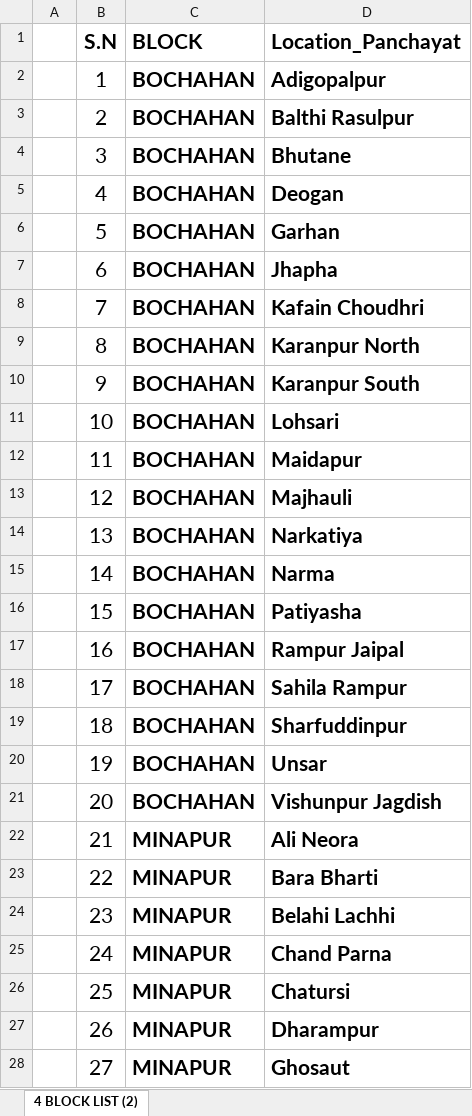
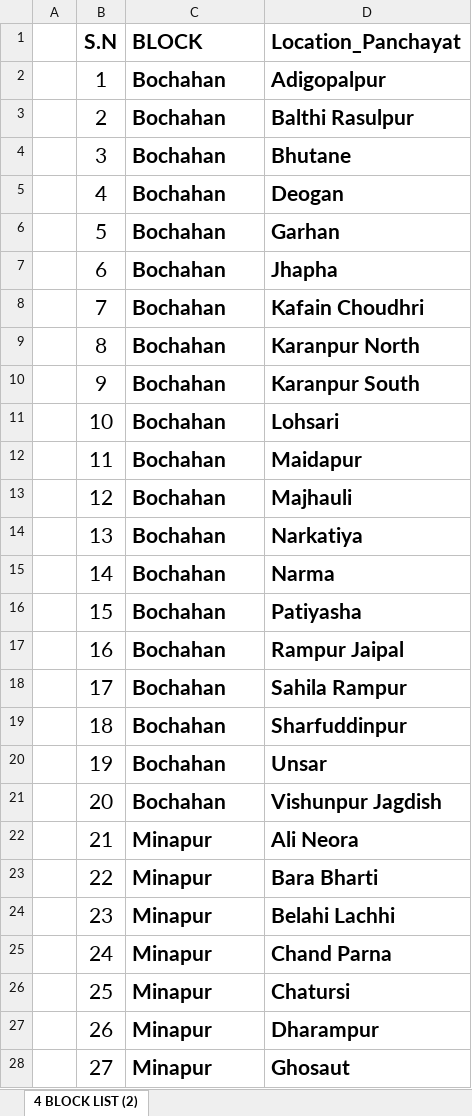
Before and after one commit to prannnjal/andaman, an Excel workbook: inquiries/static/Location_list.xlsx, sheet 4 BLOCK LIST (2), drawn as a sheet; only a part is shown; values as stored, in another font and other column widths than the file's, no borders; the diff covers the shown part only; the diff names each change by its address in the sheet, - before the commit and + after, or states it on an @@ line.

```diff
--- a/inquiries/static/Location_list.xlsx (sheet 4 BLOCK LIST (2))
+++ b/inquiries/static/Location_list.xlsx (sheet 4 BLOCK LIST (2))
-C2:C21 (BLOCK): BOCHAHAN
+C2:C21 (BLOCK): Bochahan
-C22:C28 (BLOCK): MINAPUR
+C22:C28 (BLOCK): Minapur
```
Also changed, not shown: 48 edited cells elsewhere in this sheet, 7 other files.
